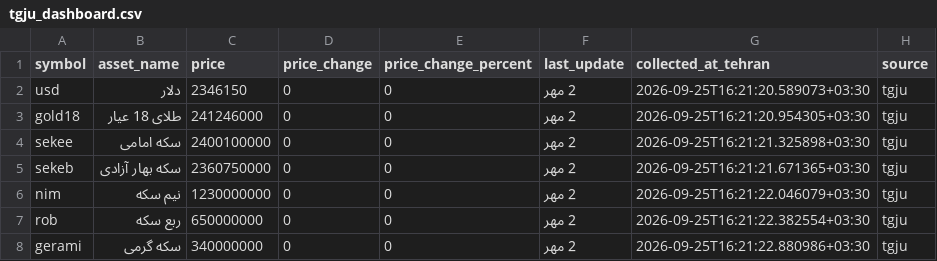
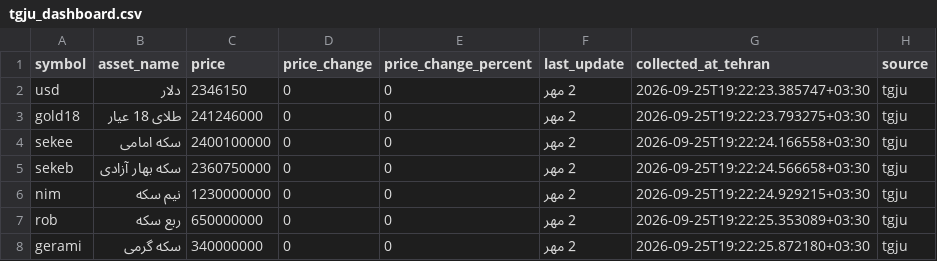
Before and after one commit to mahdi-price-monitor/price-monitor, a CSV file: data/tgju_dashboard.csv, drawn as a sheet.

```diff
--- a/data/tgju_dashboard.csv
+++ b/data/tgju_dashboard.csv
@@ -1,8 +1,8 @@
 symbol,asset_name,price,price_change,price_change_percent,last_update,collected_at_tehran,source
-usd,دلار,2346150,0,0,2 مهر,2026-09-25T16:21:20.589073+03:30,tgju
-gold18,طلای 18 عیار,241246000,0,0,2 مهر,2026-09-25T16:21:20.954305+03:30,tgju
-sekee,سکه امامی,2400100000,0,0,2 مهر,2026-09-25T16:21:21.325898+03:30,tgju
-sekeb,سکه بهار آزادی,2360750000,0,0,2 مهر,2026-09-25T16:21:21.671365+03:30,tgju
-nim,نیم سکه,1230000000,0,0,2 مهر,2026-09-25T16:21:22.046079+03:30,tgju
-rob,ربع سکه,650000000,0,0,2 مهر,2026-09-25T16:21:22.382554+03:30,tgju
-gerami,سکه گرمی,340000000,0,0,2 مهر,2026-09-25T16:21:22.880986+03:30,tgju
+usd,دلار,2346150,0,0,2 مهر,2026-09-25T19:22:23.385747+03:30,tgju
+gold18,طلای 18 عیار,241246000,0,0,2 مهر,2026-09-25T19:22:23.793275+03:30,tgju
+sekee,سکه امامی,2400100000,0,0,2 مهر,2026-09-25T19:22:24.166558+03:30,tgju
+sekeb,سکه بهار آزادی,2360750000,0,0,2 مهر,2026-09-25T19:22:24.566658+03:30,tgju
+nim,نیم سکه,1230000000,0,0,2 مهر,2026-09-25T19:22:24.929215+03:30,tgju
+rob,ربع سکه,650000000,0,0,2 مهر,2026-09-25T19:22:25.353089+03:30,tgju
+gerami,سکه گرمی,340000000,0,0,2 مهر,2026-09-25T19:22:25.872180+03:30,tgju
```
Also changed, not shown: data/tgju_market_latest.csv, 1 other file.
